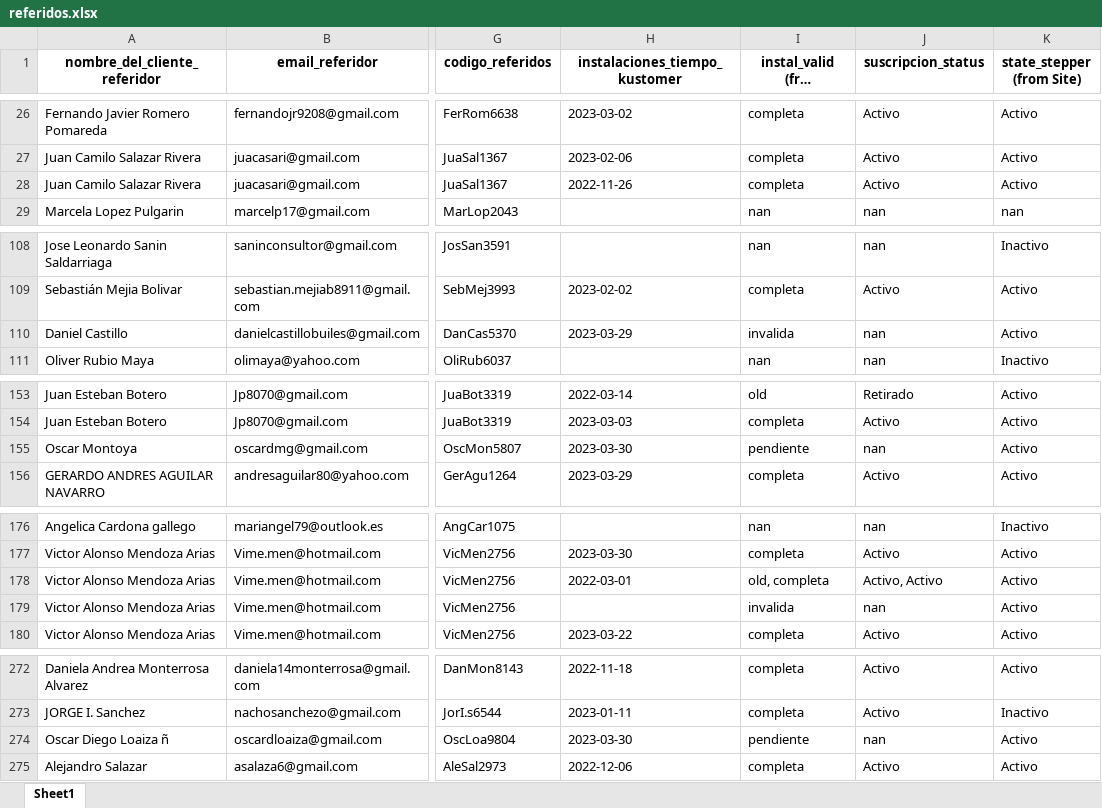
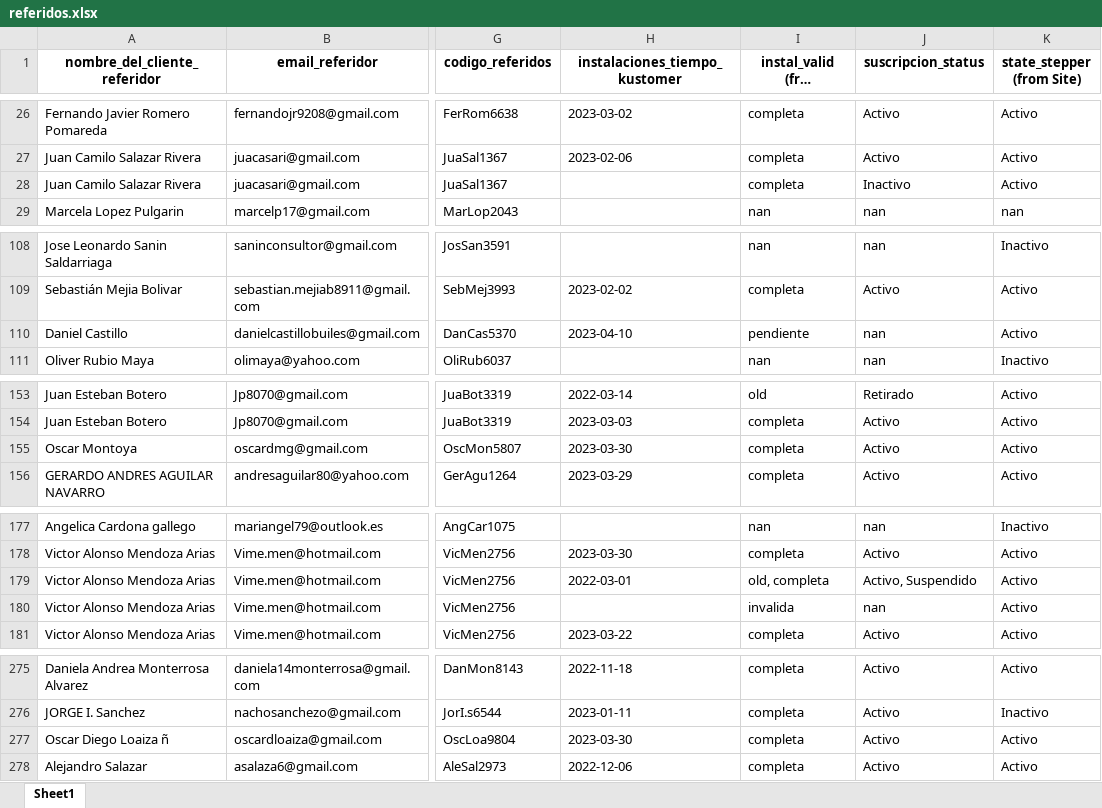
Before and after one commit to cdalvarezb27/App-Referidos-Somos, an Excel workbook: referidos.xlsx, sheet Sheet1, drawn as a sheet; only a part is shown, gaps mark what is left out; long unchanged cells end in …; values as stored, in another font and other column widths than the file's, no borders; addresses are those after the commit; the diff covers the shown part only; the diff names each change by its address in the sheet, - before the commit and + after, or states it on an @@ line.

```diff
--- a/referidos.xlsx (sheet Sheet1)
+++ b/referidos.xlsx (sheet Sheet1)
-H28 (instalaciones_tiempo_kustomer): 2022-11-26
+H28 (instalaciones_tiempo_kustomer): (empty)
-J28 (suscripcion_status): Activo
+J28 (suscripcion_status): Inactivo
-H110 (instalaciones_tiempo_kustomer): 2023-03-29
+H110 (instalaciones_tiempo_kustomer): 2023-04-10
-I110: invalida
+I110: pendiente
-I155: pendiente
+I155: completa
-J155 (suscripcion_status): nan
+J155 (suscripcion_status): Activo
-J179 (suscripcion_status): Activo, Activo
+J179 (suscripcion_status): Activo, Suspendido
-I277: pendiente
+I277: completa
-J277 (suscripcion_status): nan
+J277 (suscripcion_status): Activo
```
Also changed, not shown: 3 added rows and 8 edited cells elsewhere in this sheet.
